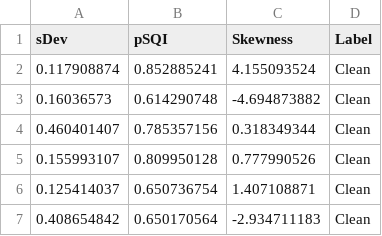
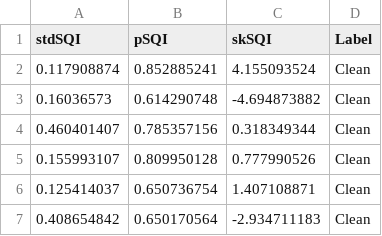
Before and after one commit to hassanaqeelkhan/AIBootcampSS18, a CSV file: AF_Data.csv, drawn as a sheet; only a part is shown.

Commit message:
Update AF_Data.csv

```diff
--- a/AF_Data.csv
+++ b/AF_Data.csv
@@ -1,2 +1,2 @@
-sDev,pSQI,Skewness,Label
+stdSQI,pSQI,skSQI,Label
 0.117908874,0.852885241,4.155093524,Clean
```
